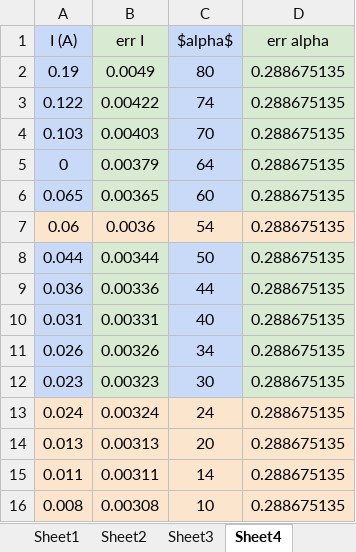
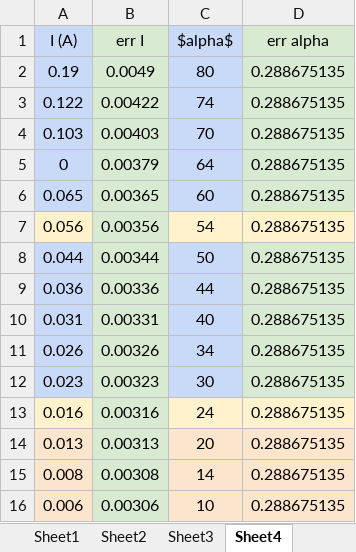
Before and after one commit to Alaviii/PythonPlotting, an Excel workbook: Electromagnetismo/practica5magnetierra/p5electro.xlsx, sheet Sheet4, drawn as a sheet; values as stored, in another font and other column widths than the file's, no borders; removed rows and columns are numbered as before the commit, all else as after; the diff names each change by its address in the sheet, - before the commit and + after, or states it on an @@ line.

```diff
--- a/Electromagnetismo/practica5magnetierra/p5electro.xlsx (sheet Sheet4)
+++ b/Electromagnetismo/practica5magnetierra/p5electro.xlsx (sheet Sheet4)
-A7 (I (A)): 0.06
+A7 (I (A)): 0.056
-B7 (err I): 0.0036
+B7 (err I): 0.00356
-B7 fill: #FCE5CD
+B7 fill: #D9EAD3
-A13 (I (A)): 0.024
+A13 (I (A)): 0.016
-B13 (err I): 0.00324
+B13 (err I): 0.00316
-B13:B14 fill: #FCE5CD
+B13:B14 fill: #D9EAD3
-row 15: 0.011 | 0.00311 | 14 | 0.288675135
-B15 fill: #FCE5CD
+B15 fill: #D9EAD3
-C15 ($alpha$): 10
+C15 ($alpha$): 14
+row 16: 0.006 | 0.00306 | 10 | 0.288675135
```
Also changed, not shown: sheet Sheet1, sheet Sheet3, other sheet tabs, formulas that keep their value, 5 other files.
